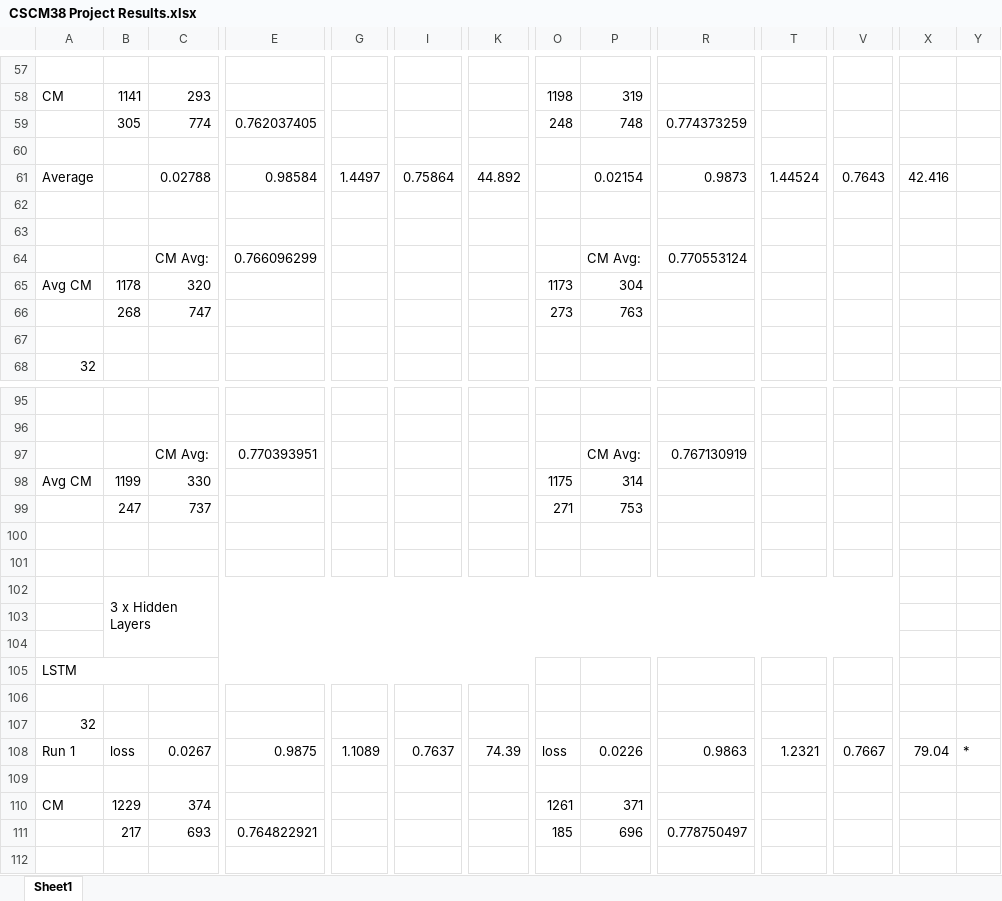
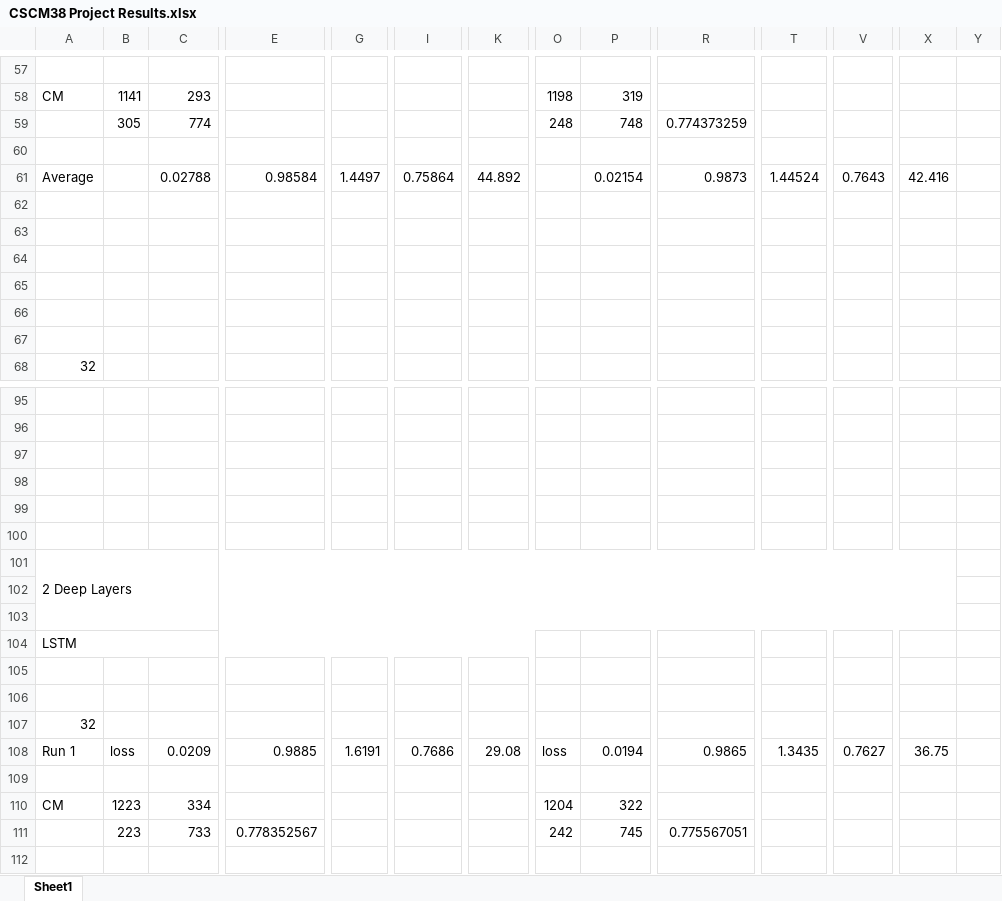
Before and after one commit to codingWithAndy/CSCM38-Adv_Topics-Cyber_Security_and_Ai, an Excel workbook: Coursework 2/Solution/CSCM38 Project Results.xlsx, sheet Sheet1, drawn as a sheet; only a part is shown, gaps mark what is left out; values as stored, in another font and other column widths than the file's, no cell formats; removed rows and columns are numbered as before the commit, all else as after; rows hold the shown columns only; the diff covers the shown part only; the diff names each change by its address in the sheet, - before the commit and + after, or states it on an @@ line.

```diff
--- a/Coursework 2/Solution/CSCM38 Project Results.xlsx (sheet Sheet1)
+++ b/Coursework 2/Solution/CSCM38 Project Results.xlsx (sheet Sheet1)
-E59: 0.762037405
+E59: (empty)
-row 64:  |  | CM Avg: | 0.766096299 |  |  |  |  | CM Avg: | 0.770553124
+row 64: (empty)
-row 65: Avg CM | 1178 | 320 |  |  |  |  | 1173 | 304
+row 65: (empty)
-row 66:  | 268 | 747 |  |  |  |  | 273 | 763
+row 66: (empty)
-row 97:  |  | CM Avg: | 0.770393951 |  |  |  |  | CM Avg: | 0.767130919
-row 98: Avg CM | 1199 | 330 |  |  |  |  | 1175 | 314
-row 99:  | 247 | 737 |  |  |  |  | 271 | 753
-B99: 3 x Hidden Layers
+B99: (empty)
-B102:V104 merged
+row 100: (empty)
+row 101: 2 Deep Layers
+row 106: (empty)
-C108: 0.0267
+C108: 0.0209
-E108: 0.9875
+E108: 0.9885
-G108: 1.1089
+G108: 1.6191
-I108: 0.7637
+I108: 0.7686
-K108: 74.39
+K108: 29.08
-P108: 0.0226
+P108: 0.0194
-R108: 0.9863
+R108: 0.9865
-T108: 1.2321
+T108: 1.3435
-V108: 0.7667
+V108: 0.7627
-X108: 79.04
+X108: 36.75
-Y108: *
+Y108: (empty)
-B110: 1229
+B110: 1223
-C110: 374
+C110: 334
-O110: 1261
+O110: 1204
-P110: 371
+P110: 322
-row 111:  | 217 | 693 | 0.764822921 |  |  |  | 185 | 696 | 0.778750497
+row 111:  | 223 | 733 | 0.778352567 |  |  |  | 242 | 745 | 0.775567051
```
Also changed, not shown: 16 added rows, 25 removed rows, 237 edited cells and merged cells elsewhere in this sheet, cell formats, 8 other files.
